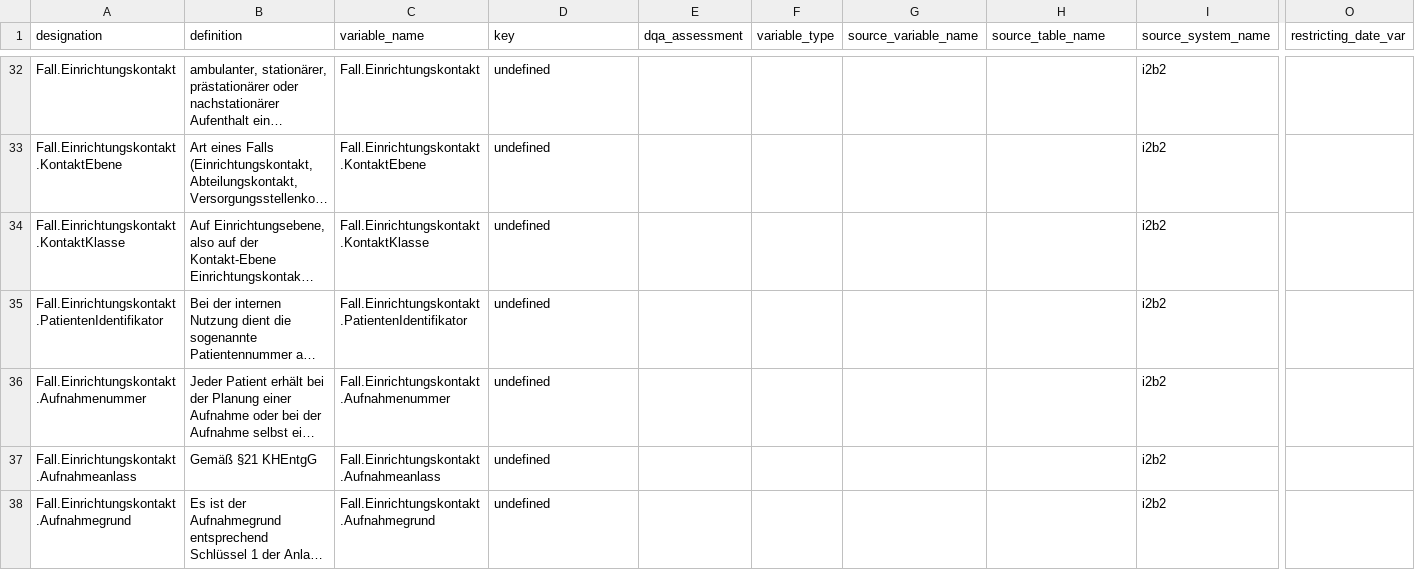
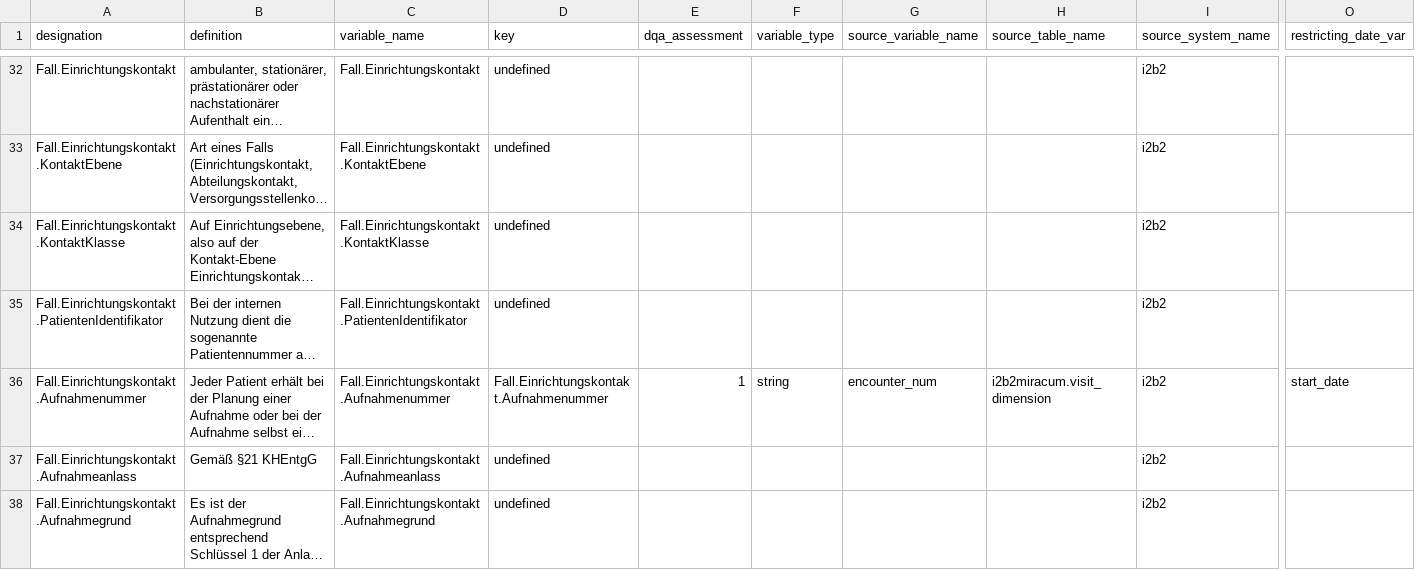
Before and after one commit to miracum/dqa-miracumdqa, a CSV file: inst/application/_utilities/MDR/mdr.csv, drawn as a sheet; only a part is shown, gaps mark what is left out; long unchanged cells end in …; the diff covers the shown part only; the diff names each change by its address in the sheet, - before the commit and + after, or states it on an @@ line.

```diff
--- a/inst/application/_utilities/MDR/mdr.csv
+++ b/inst/application/_utilities/MDR/mdr.csv
-D36 (key): undefined
+D36 (key): Fall.Einrichtungskontakt.Aufnahmenummer
-E36 (dqa_assessment): (empty)
+E36 (dqa_assessment): 1
-F36 (variable_type): (empty)
+F36 (variable_type): string
-G36 (source_variable_name): (empty)
+G36 (source_variable_name): encounter_num
-H36 (source_table_name): (empty)
+H36 (source_table_name): i2b2miracum.visit_dimension
-O36 (restricting_date_var): (empty)
+O36 (restricting_date_var): start_date
```
Also changed, not shown: 20 edited cells elsewhere in this file, 4 other files.
